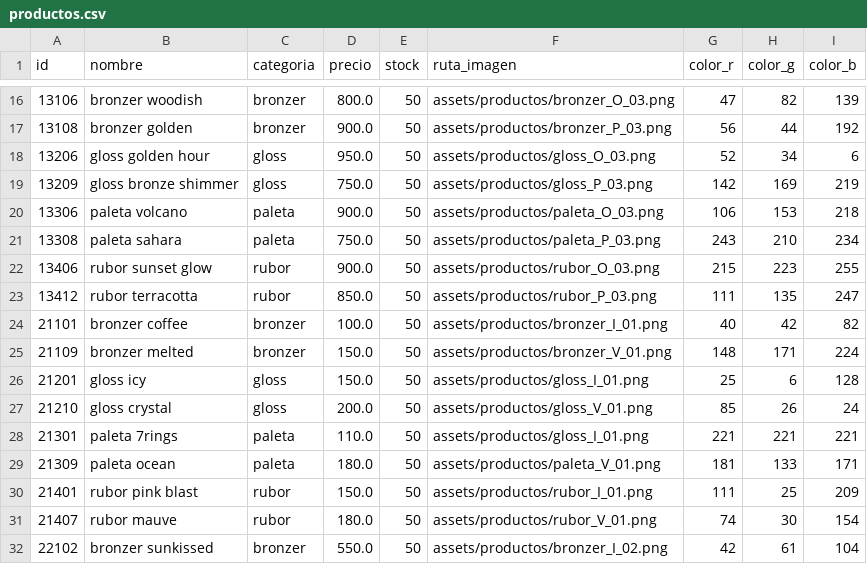
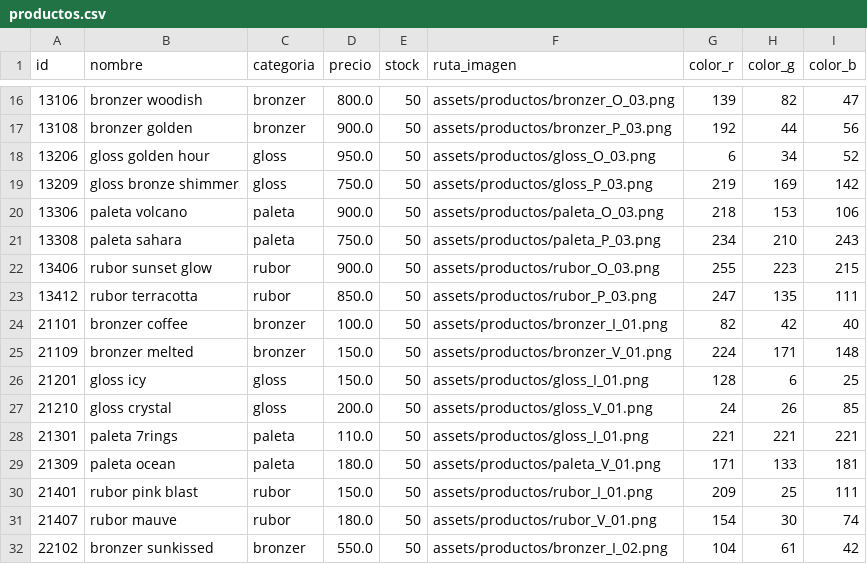
Before and after one commit to camigambii/OMCA-proyect, a CSV file: productos.csv, drawn as a sheet; only a part is shown, gaps mark what is left out; the diff covers the shown part only.

Commit message:
Corrección de colores BGR y actualización de frames

```diff
--- a/productos.csv
+++ b/productos.csv
@@ -16,17 +16,17 @@ id,nombre,categoria,precio,stock,ruta_imagen,color_r,color_g,color_b
-13106,bronzer woodish,bronzer,800.0,50,assets/productos/bronzer_O_03.png,47,82,139
-13108,bronzer golden,bronzer,900.0,50,assets/productos/bronzer_P_03.png,56,44,192
-13206,gloss golden hour,gloss,950.0,50,assets/productos/gloss_O_03.png,52,34,6
-13209,gloss bronze shimmer,gloss,750.0,50,assets/productos/gloss_P_03.png,142,169,219
-13306,paleta volcano,paleta,900.0,50,assets/productos/paleta_O_03.png,106,153,218
-13308,paleta sahara,paleta,750.0,50,assets/productos/paleta_P_03.png,243,210,234
-13406,rubor sunset glow,rubor,900.0,50,assets/productos/rubor_O_03.png,215,223,255
-13412,rubor terracotta,rubor,850.0,50,assets/productos/rubor_P_03.png,111,135,247
-21101,bronzer coffee,bronzer,100.0,50,assets/productos/bronzer_I_01.png,40,42,82
-21109,bronzer melted,bronzer,150.0,50,assets/productos/bronzer_V_01.png,148,171,224
-21201,gloss icy,gloss,150.0,50,assets/productos/gloss_I_01.png,25,6,128
-21210,gloss crystal,gloss,200.0,50,assets/productos/gloss_V_01.png,85,26,24
+13106,bronzer woodish,bronzer,800.0,50,assets/productos/bronzer_O_03.png,139,82,47
+13108,bronzer golden,bronzer,900.0,50,assets/productos/bronzer_P_03.png,192,44,56
+13206,gloss golden hour,gloss,950.0,50,assets/productos/gloss_O_03.png,6,34,52
+13209,gloss bronze shimmer,gloss,750.0,50,assets/productos/gloss_P_03.png,219,169,142
+13306,paleta volcano,paleta,900.0,50,assets/productos/paleta_O_03.png,218,153,106
+13308,paleta sahara,paleta,750.0,50,assets/productos/paleta_P_03.png,234,210,243
+13406,rubor sunset glow,rubor,900.0,50,assets/productos/rubor_O_03.png,255,223,215
+13412,rubor terracotta,rubor,850.0,50,assets/productos/rubor_P_03.png,247,135,111
+21101,bronzer coffee,bronzer,100.0,50,assets/productos/bronzer_I_01.png,82,42,40
+21109,bronzer melted,bronzer,150.0,50,assets/productos/bronzer_V_01.png,224,171,148
+21201,gloss icy,gloss,150.0,50,assets/productos/gloss_I_01.png,128,6,25
+21210,gloss crystal,gloss,200.0,50,assets/productos/gloss_V_01.png,24,26,85
 21301,paleta 7rings,paleta,110.0,50,assets/productos/gloss_I_01.png,221,221,221
-21309,paleta ocean,paleta,180.0,50,assets/productos/paleta_V_01.png,181,133,171
-21401,rubor pink blast,rubor,150.0,50,assets/productos/rubor_I_01.png,111,25,209
-21407,rubor mauve,rubor,180.0,50,assets/productos/rubor_V_01.png,74,30,154
-22102,bronzer sunkissed,bronzer,550.0,50,assets/productos/bronzer_I_02.png,42,61,104
+21309,paleta ocean,paleta,180.0,50,assets/productos/paleta_V_01.png,171,133,181
+21401,rubor pink blast,rubor,150.0,50,assets/productos/rubor_I_01.png,209,25,111
+21407,rubor mauve,rubor,180.0,50,assets/productos/rubor_V_01.png,154,30,74
+22102,bronzer sunkissed,bronzer,550.0,50,assets/productos/bronzer_I_02.png,104,61,42
```
Also changed, not shown: 60 edited cells elsewhere in this file, 6 other files.
